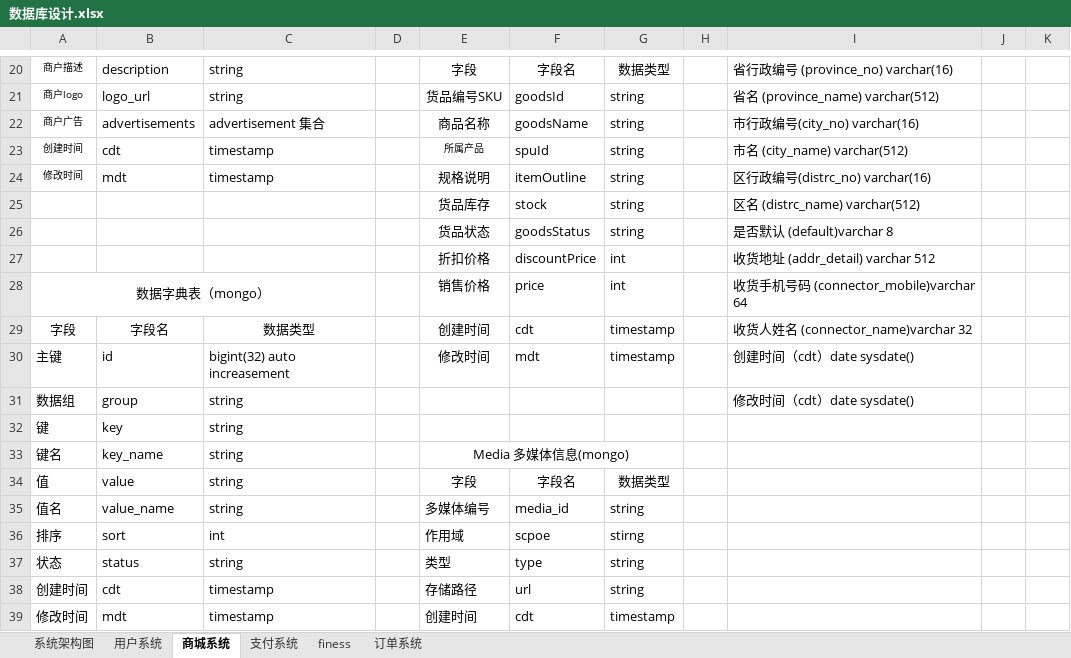
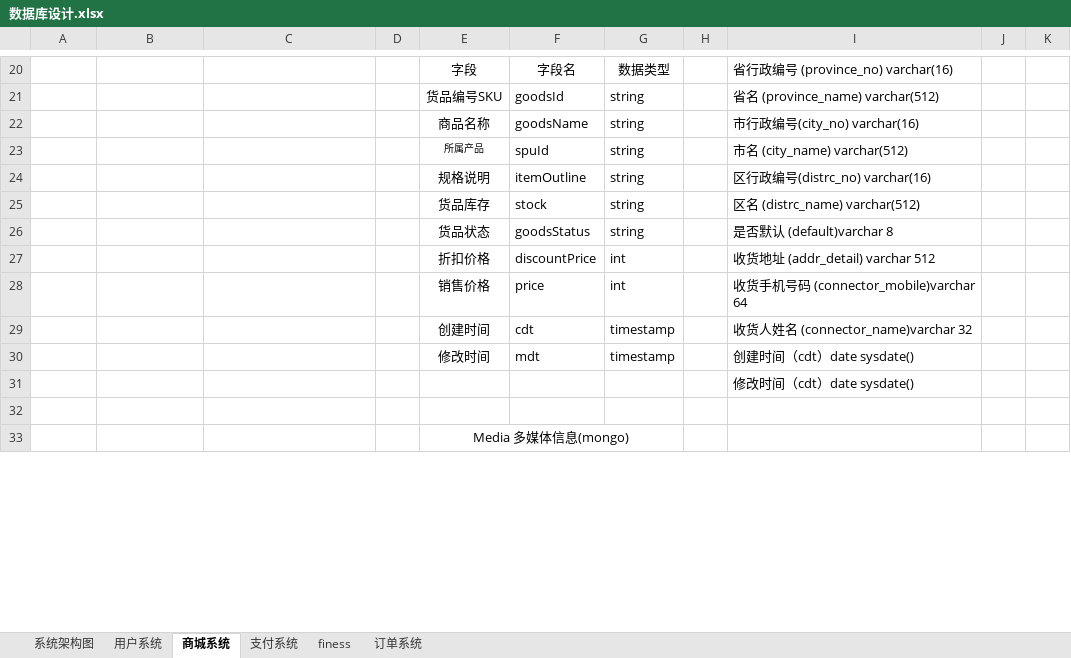
Before and after one commit to micezhao/fit-eat, an Excel workbook: document/数据库设计/数据库设计.xlsx, sheet 商城系统, drawn as a sheet; only a part is shown, gaps mark what is left out; values as stored, in another font and other column widths than the file's, no borders; removed rows and columns are numbered as before the commit, all else as after; the diff covers the shown part only; the diff names each change by its address in the sheet, - before the commit and + after, or states it on an @@ line.

```diff
--- a/document/数据库设计/数据库设计.xlsx (sheet 商城系统)
+++ b/document/数据库设计/数据库设计.xlsx (sheet 商城系统)
-A20: 商户描述
+A20: (empty)
-B20: description
+B20: (empty)
-C20:C21: string
+C20:C21: (empty)
-A21: 商户logo
+A21: (empty)
-B21: logo_url
+B21: (empty)
-A22: 商户广告
+A22: (empty)
-B22: advertisements
+B22: (empty)
-C22: advertisement 集合
+C22: (empty)
-A23: 创建时间
+A23: (empty)
-B23: cdt
+B23: (empty)
-C23:C24: timestamp
+C23:C24: (empty)
-A24: 修改时间
+A24: (empty)
-B24: mdt
+B24: (empty)
-A28: 数据字典表（mongo）
+A28: (empty)
-A28:C28 merged
-A29: 字段
+A29: (empty)
-B29: 字段名
+B29: (empty)
-C29: 数据类型
+C29: (empty)
-A30: 主键
+A30: (empty)
-B30: id
+B30: (empty)
-C30: bigint(32) auto increasement
+C30: (empty)
-row 31: 数据组 | group | string |  |  |  |  |  | 修改时间（cdt）date sysdate()
-row 32: 键 | key | string
-row 33: 键名 | key_name | string |  | Media 多媒体信息(mongo)
-row 34: 值 | value | string |  | 字段 | 字段名 | 数据类型
-row 35: 值名 | value_name | string |  | 多媒体编号 | media_id | string
-row 36: 排序 | sort | int |  | 作用域 | scpoe | stirng
-row 37: 状态 | status | string |  | 类型 | type | string
-row 38: 创建时间 | cdt | timestamp |  | 存储路径 | url | string
+row 31:  |  |  |  |  |  |  |  | 修改时间（cdt）date sysdate()
-row 32: 修改时间 | mdt | timestamp |  | 创建时间 | cdt | timestamp
+row 32: (empty)
+row 33:  |  |  |  | Media 多媒体信息(mongo)
```
Also changed, not shown: 9 added rows, 3 removed rows, 22 edited cells, cell formats and merged cells elsewhere in this sheet, 21 other files.
